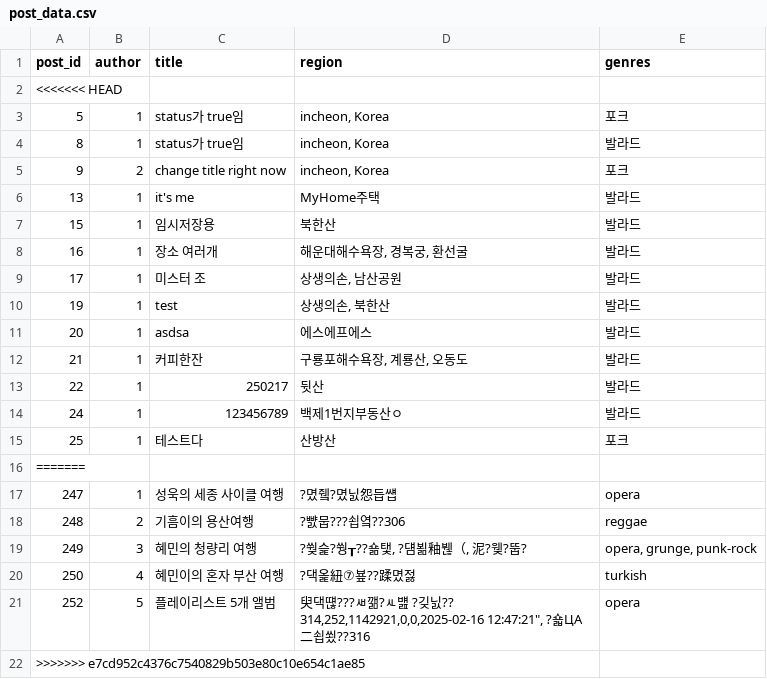
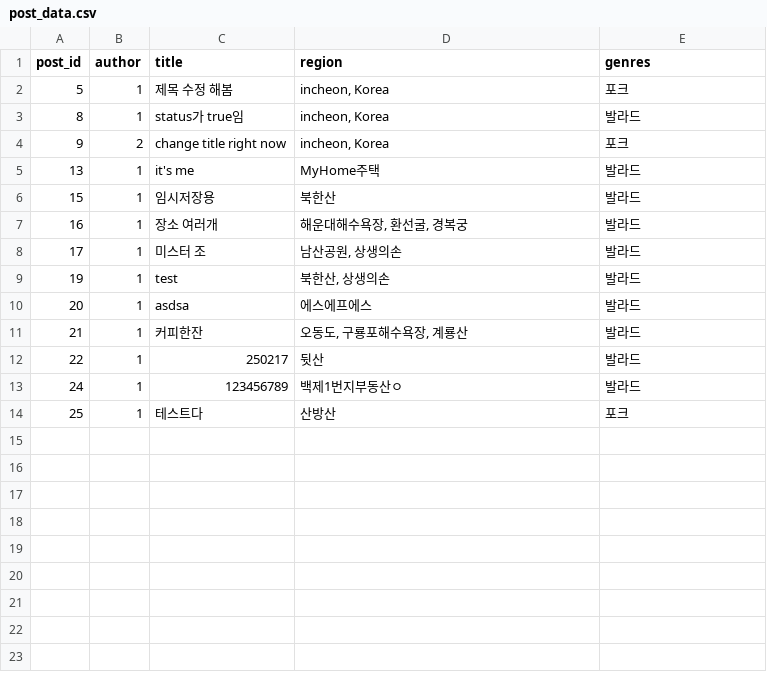
Before and after one commit to ujae1007/mongddang, a CSV file: backend/ai/fast-api/app/internal/data/post_data.csv, drawn as a sheet; removed rows and columns are numbered as before the commit, all else as after; ↵ is a line break in a cell; the diff names each change by its address in the sheet, - before the commit and + after, or states it on an @@ line.

```diff
--- a/backend/ai/fast-api/app/internal/data/post_data.csv
+++ b/backend/ai/fast-api/app/internal/data/post_data.csv
-row 2: <<<<<<< HEAD
-C2 (title): status가 true임
+C2 (title): 제목 수정 해봄
-D7 (region): 해운대해수욕장, 경복궁, 환선굴
+D7 (region): 해운대해수욕장, 환선굴, 경복궁
-D8 (region): 상생의손, 남산공원
+D8 (region): 남산공원, 상생의손
-D9 (region): 상생의손, 북한산
+D9 (region): 북한산, 상생의손
-D11 (region): 구룡포해수욕장, 계룡산, 오동도
+D11 (region): 오동도, 구룡포해수욕장, 계룡산
-row 16: =======
-row 17: 247 | 1 | 성욱의 세종 사이클 여행 | ?몄쥌?몄닔怨듭썝 | opera
-row 18: 248 | 2 | 기흠이의 용산여행 | ?뺤뭅???쇱옄??306 | reggae
-row 19: 249 | 3 | 혜민의 청량리 여행 | ?쒖슱?쒕┰??숆탳, ?덈뵒釉붾（, 泥?웾?뚭? | opera, grunge, punk-rock
-row 20: 250 | 4 | 혜민이의 혼자 부산 여행 | ?댁옱紐⑦뵾??蹂몄젏 | turkish
-row 21: 252 | 5 | 플레이리스트 5개 앨범 | 臾댁떊???ㅽ깲?ㅻ뱶 ?깆닔?? ↵ 314,252,1142921,0,0,2025-02-16 12:47:21", ?숇ЦA二쇱쑀??316 | opera
-row 22: >>>>>>> e7cd952c4376c7540829b503e80c10e654c1ae85
```
Also changed, not shown: 4 other files.
